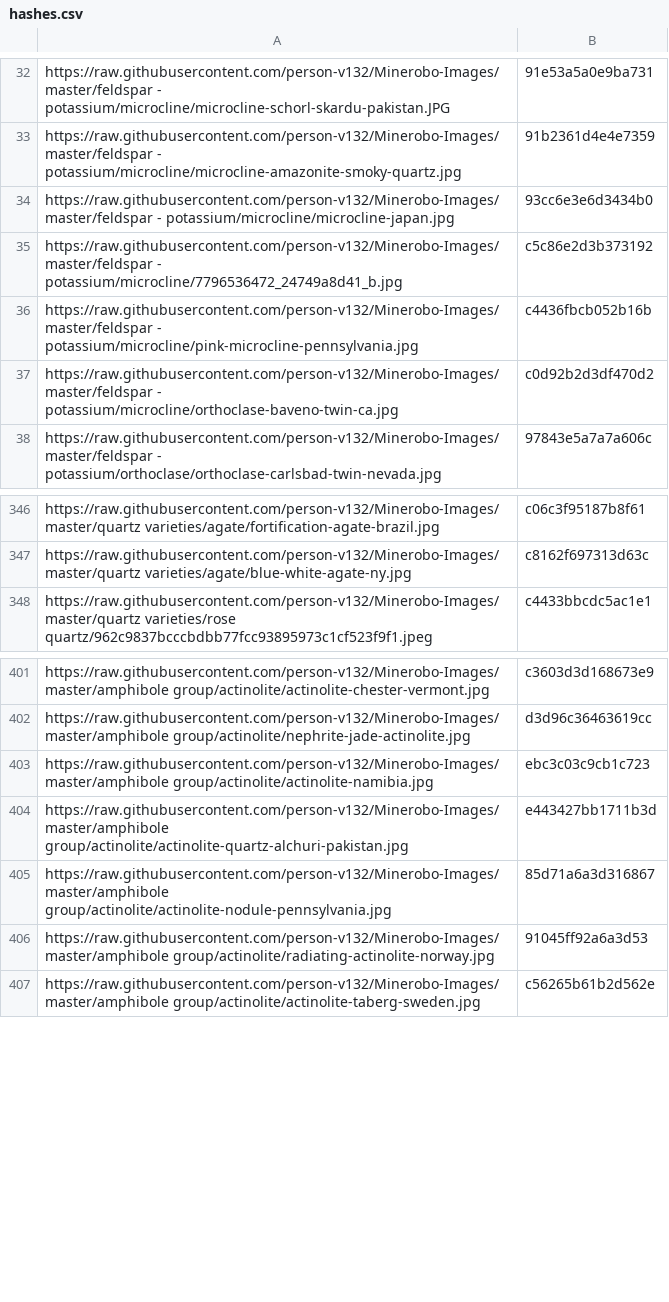
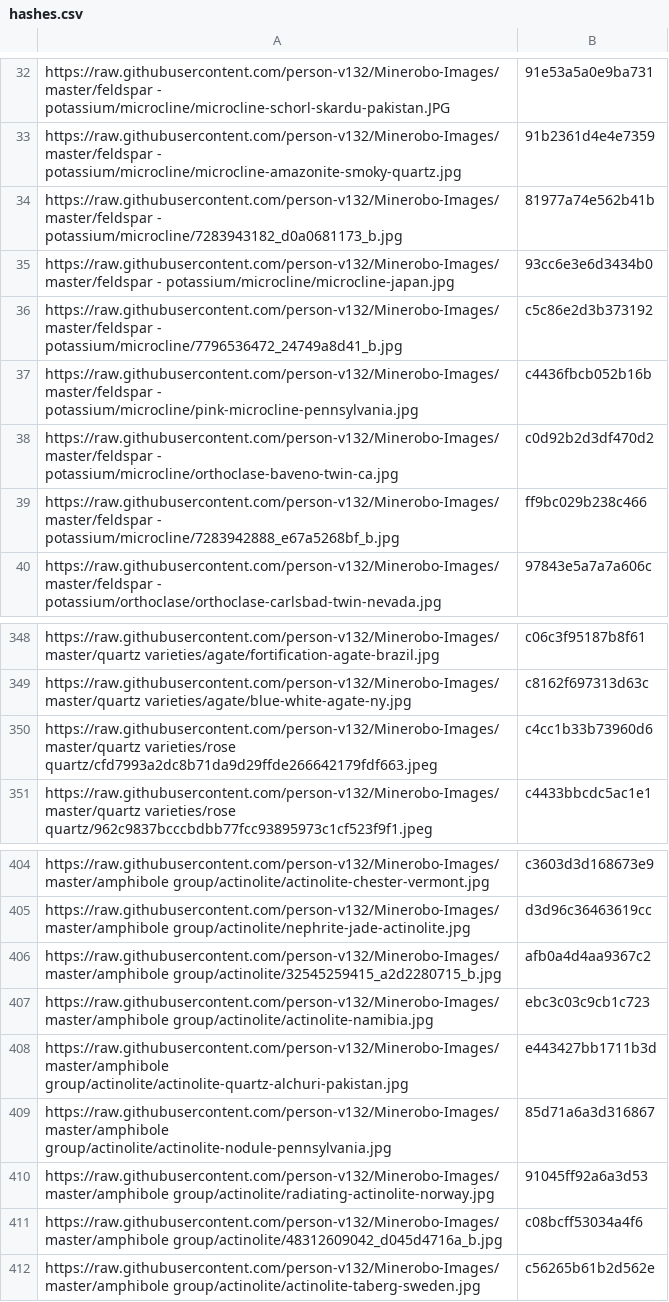
Before and after one commit to person-v132/Minerobo-Images, a CSV file: hashes.csv, drawn as a sheet; only a part is shown, gaps mark what is left out; the diff names each change by its address in the sheet, - before the commit and + after, or states it on an @@ line.

```diff
--- a/hashes.csv
+++ b/hashes.csv
+row 34: https://raw.githubusercontent.com/person-v132/Minerobo-Images/master/feldspar - potassium/microcline/7283943182_d0a0681173_b.jpg | 81977a74e562b41b
+row 39: https://raw.githubusercontent.com/person-v132/Minerobo-Images/master/feldspar - potassium/microcline/7283942888_e67a5268bf_b.jpg | ff9bc029b238c466
+row 350: https://raw.githubusercontent.com/person-v132/Minerobo-Images/master/quartz varieties/rose quartz/cfd7993a2dc8b71da9d29ffde266642179fdf663.jpeg | c4cc1b33b73960d6
+row 406: https://raw.githubusercontent.com/person-v132/Minerobo-Images/master/amphibole group/actinolite/32545259415_a2d2280715_b.jpg | afb0a4d4aa9367c2
+row 411: https://raw.githubusercontent.com/person-v132/Minerobo-Images/master/amphibole group/actinolite/48312609042_d045d4716a_b.jpg | c08bcff53034a4f6
```
